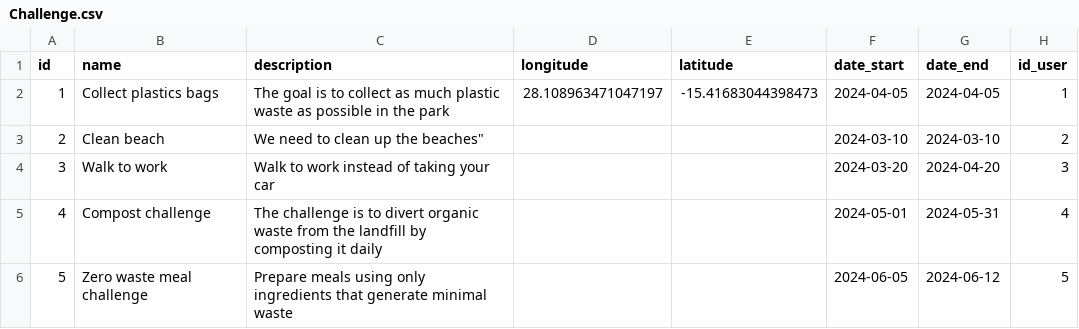
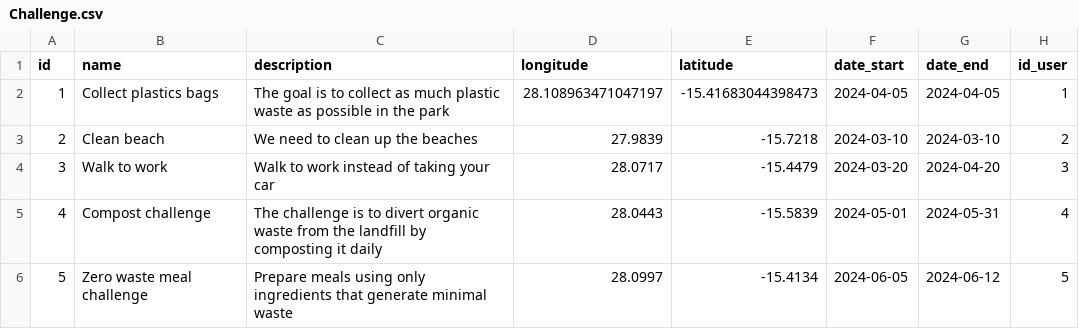
Before and after one commit to PvJorgensen/EcoCoders, a CSV file: Data/Challenge.csv, drawn as a sheet; the diff names each change by its address in the sheet, - before the commit and + after, or states it on an @@ line.

Commit message:
fixing data info

```diff
--- a/Data/Challenge.csv
+++ b/Data/Challenge.csv
-C3 (description): We need to clean up the beaches"
+C3 (description): We need to clean up the beaches
-D3 (longitude): (empty)
+D3 (longitude): 27.9839
-E3 (latitude): (empty)
+E3 (latitude): -15.7218
-D4 (longitude): (empty)
+D4 (longitude): 28.0717
-E4 (latitude): (empty)
+E4 (latitude): -15.4479
-D5 (longitude): (empty)
+D5 (longitude): 28.0443
-E5 (latitude): (empty)
+E5 (latitude): -15.5839
-D6 (longitude): (empty)
+D6 (longitude): 28.0997
-E6 (latitude): (empty)
+E6 (latitude): -15.4134
```
Also changed, not shown: Data/Events.csv, Data/Tips.csv, 1 other file.
